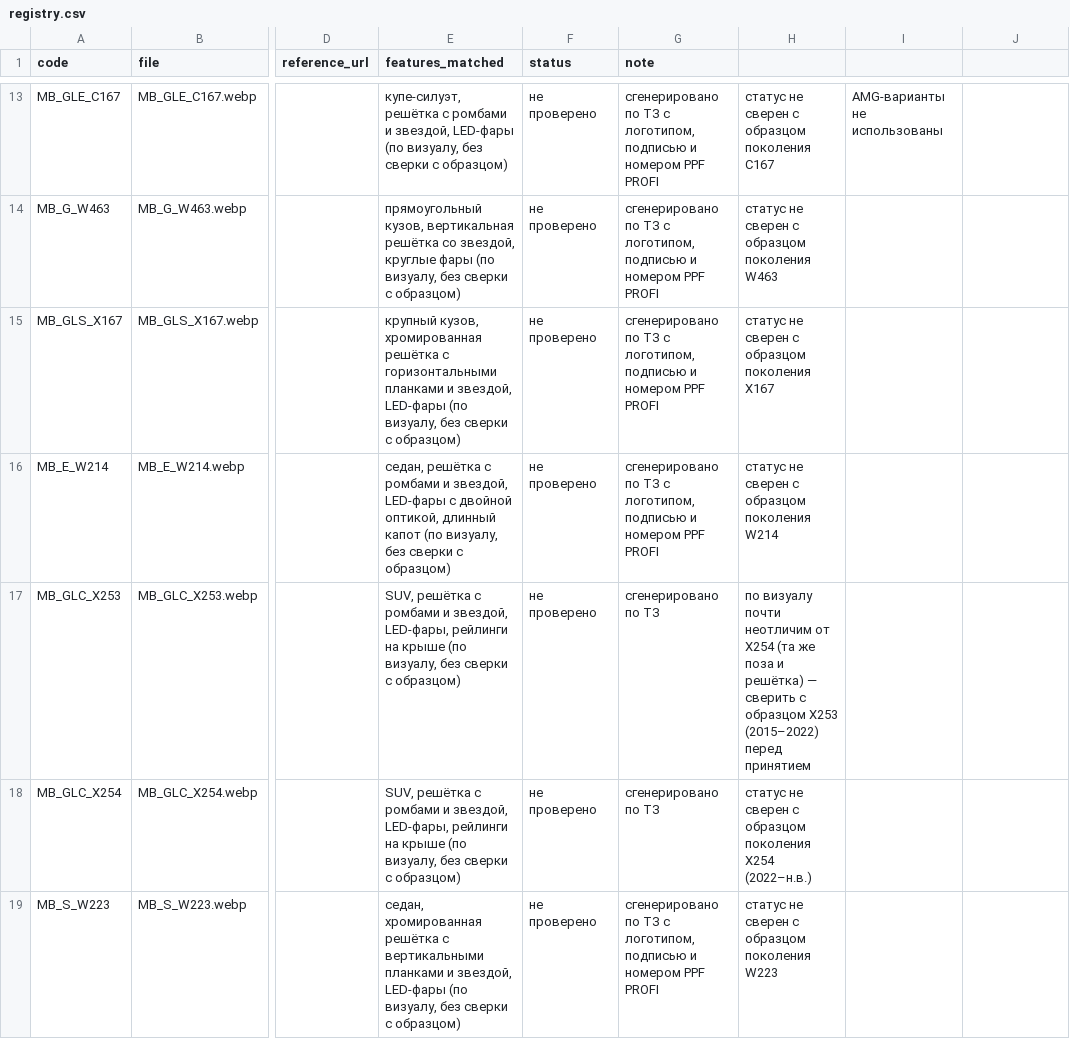
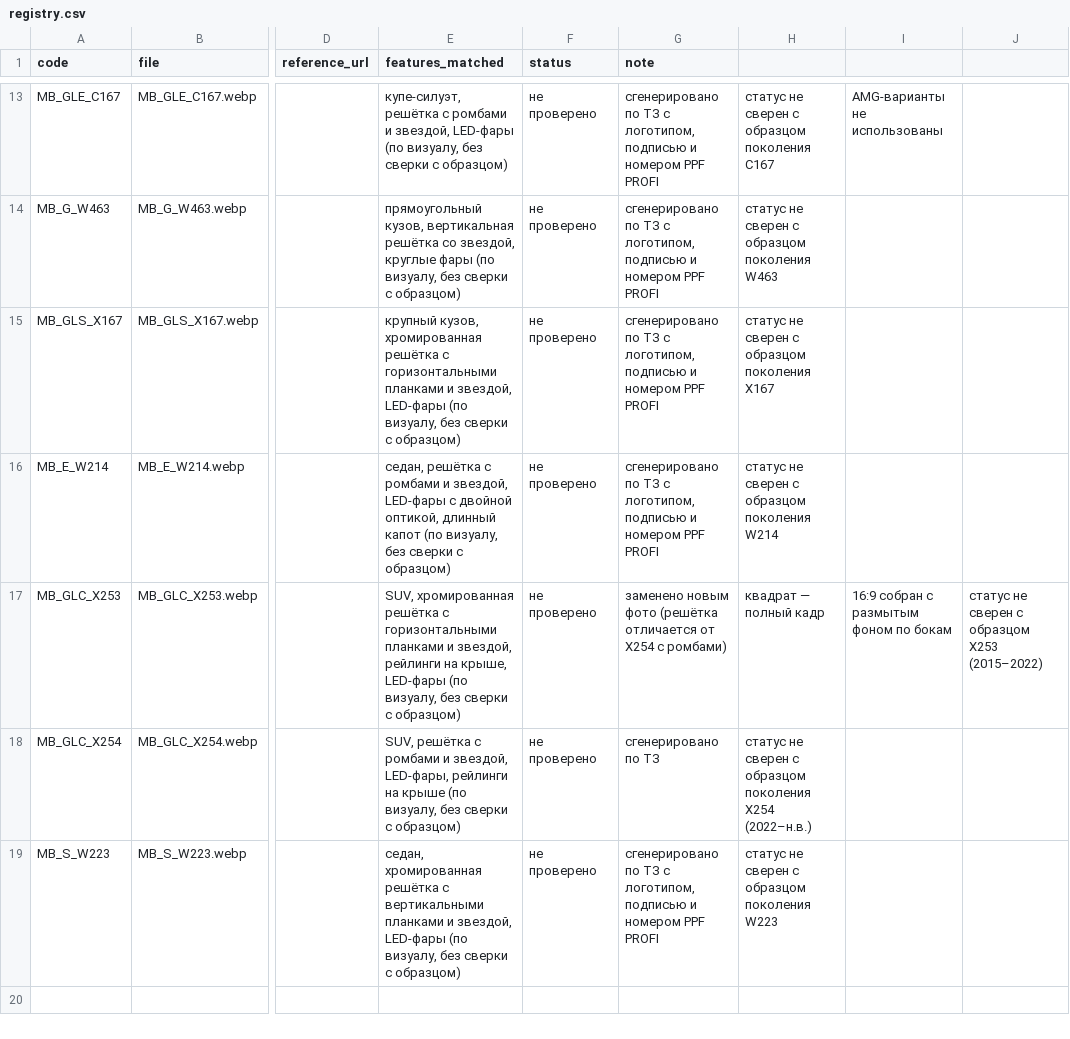
Before and after one commit to ilymorin89-cpu/ppf-profi-v2, a CSV file: public/cars/registry.csv, drawn as a sheet; only a part is shown, gaps mark what is left out; the diff names each change by its address in the sheet, - before the commit and + after, or states it on an @@ line.

```diff
--- a/public/cars/registry.csv
+++ b/public/cars/registry.csv
-E17 (features_matched): SUV, решётка с ромбами и звездой, LED-фары, рейлинги на крыше (по визуалу,…
+E17 (features_matched): SUV, хромированная решётка с горизонтальными планками и звездой, рейлинги на крыше, LED-фары (по визуалу,…
-G17 (note): сгенерировано по ТЗ
+G17 (note): заменено новым фото (решётка отличается от X254 с ромбами)
-H17: по визуалу почти неотличим от X254 (та же поза и решётка) — сверить с образцом X253 (2015–2022) перед принятием
+H17: квадрат — полный кадр
-I17: (empty)
+I17: 16:9 собран с размытым фоном по бокам
-J17: (empty)
+J17: статус не сверен с образцом X253 (2015–2022)
```
Also changed, not shown: 2 other files.
